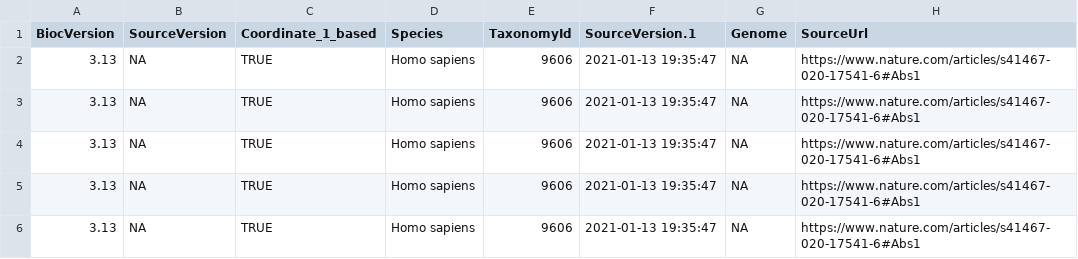
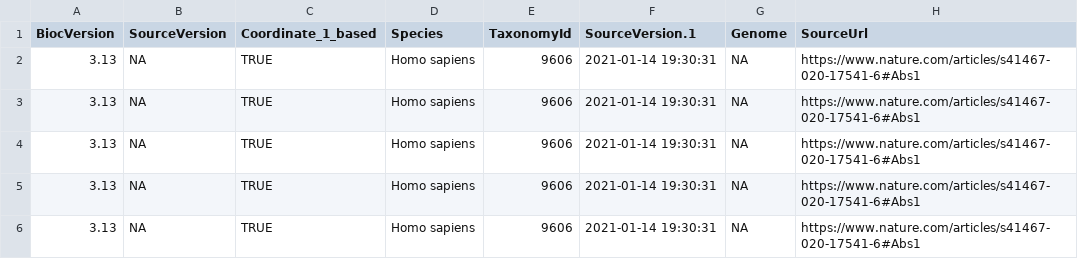
Before and after one commit to microbiome/microbiomeDataSets, a CSV file: inst/extdata/metadata-sprockett-th.csv, drawn as a sheet; only a part is shown; the diff names each change by its address in the sheet, - before the commit and + after, or states it on an @@ line.

```diff
--- a/inst/extdata/metadata-sprockett-th.csv
+++ b/inst/extdata/metadata-sprockett-th.csv
-F2:F6 (SourceVersion.1): 2021-01-13 19:35:47
+F2:F6 (SourceVersion.1): 2021-01-14 19:30:31
```
Also changed, not shown: 7 other files.
